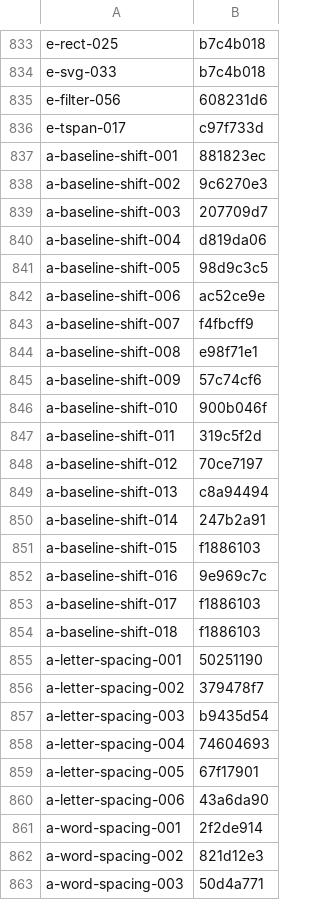
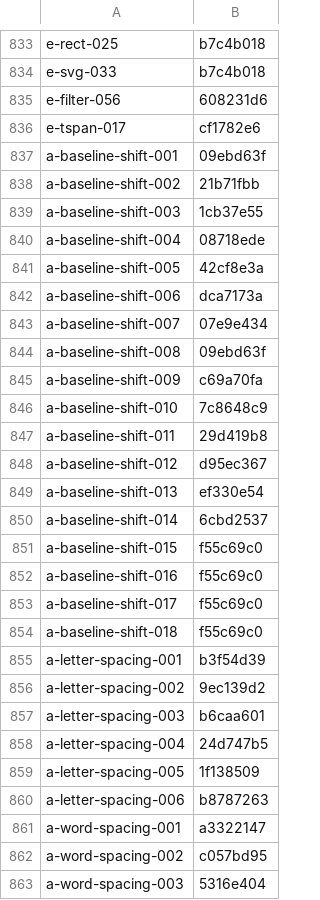
Before and after one commit to ryderjenkins/resvg, a CSV file: usvg/testing_tools/cache.csv, drawn as a sheet; only a part is shown, gaps mark what is left out; the diff covers the shown part only.

```diff
--- a/usvg/testing_tools/cache.csv
+++ b/usvg/testing_tools/cache.csv
@@ -835,29 +835,29 @@ e-svg-033,b7c4b018
 e-filter-056,608231d6
-e-tspan-017,c97f733d
-a-baseline-shift-001,881823ec
-a-baseline-shift-002,9c6270e3
-a-baseline-shift-003,207709d7
-a-baseline-shift-004,d819da06
-a-baseline-shift-005,98d9c3c5
-a-baseline-shift-006,ac52ce9e
-a-baseline-shift-007,f4fbcff9
-a-baseline-shift-008,e98f71e1
-a-baseline-shift-009,57c74cf6
-a-baseline-shift-010,900b046f
-a-baseline-shift-011,319c5f2d
-a-baseline-shift-012,70ce7197
-a-baseline-shift-013,c8a94494
-a-baseline-shift-014,247b2a91
-a-baseline-shift-015,f1886103
-a-baseline-shift-016,9e969c7c
-a-baseline-shift-017,f1886103
-a-baseline-shift-018,f1886103
-a-letter-spacing-001,50251190
-a-letter-spacing-002,379478f7
-a-letter-spacing-003,b9435d54
-a-letter-spacing-004,74604693
-a-letter-spacing-005,67f17901
-a-letter-spacing-006,43a6da90
-a-word-spacing-001,2f2de914
-a-word-spacing-002,821d12e3
-a-word-spacing-003,50d4a771
+e-tspan-017,cf1782e6
+a-baseline-shift-001,09ebd63f
+a-baseline-shift-002,21b71fbb
+a-baseline-shift-003,1cb37e55
+a-baseline-shift-004,08718ede
+a-baseline-shift-005,42cf8e3a
+a-baseline-shift-006,dca7173a
+a-baseline-shift-007,07e9e434
+a-baseline-shift-008,09ebd63f
+a-baseline-shift-009,c69a70fa
+a-baseline-shift-010,7c8648c9
+a-baseline-shift-011,29d419b8
+a-baseline-shift-012,d95ec367
+a-baseline-shift-013,ef330e54
+a-baseline-shift-014,6cbd2537
+a-baseline-shift-015,f55c69c0
+a-baseline-shift-016,f55c69c0
+a-baseline-shift-017,f55c69c0
+a-baseline-shift-018,f55c69c0
+a-letter-spacing-001,b3f54d39
+a-letter-spacing-002,9ec139d2
+a-letter-spacing-003,b6caa601
+a-letter-spacing-004,24d747b5
+a-letter-spacing-005,1f138509
+a-letter-spacing-006,b8787263
+a-word-spacing-001,a3322147
+a-word-spacing-002,c057bd95
+a-word-spacing-003,5316e404
```
Also changed, not shown: 3 added rows and 163 edited cells elsewhere in this file, usvg/testing_tools/allow.csv, 1 other file.
